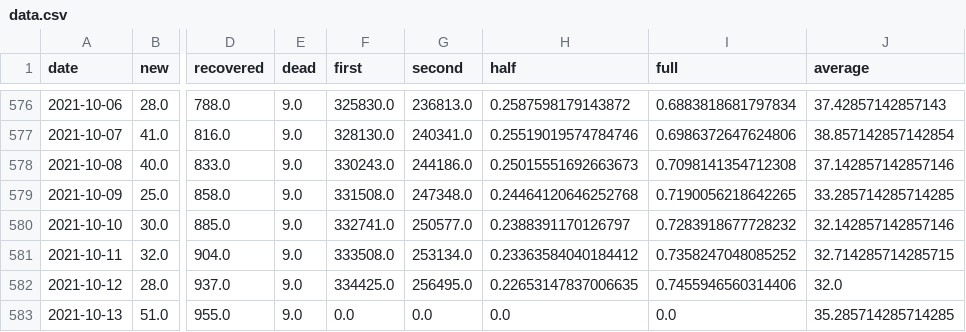
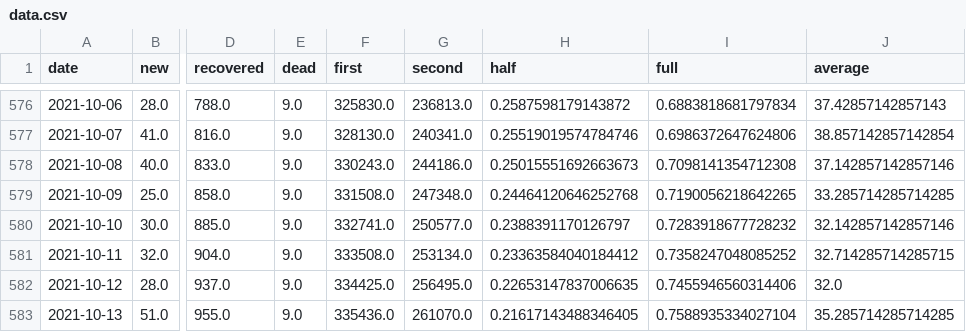
Before and after one commit to MarkusMannheim/act-coronavirus-teaser, a CSV file: data/data.csv, drawn as a sheet; only a part is shown, gaps mark what is left out; the diff names each change by its address in the sheet, - before the commit and + after, or states it on an @@ line.

Commit message:
update

```diff
--- a/data/data.csv
+++ b/data/data.csv
-F583 (first): 0.0
+F583 (first): 335436.0
-G583 (second): 0.0
+G583 (second): 261070.0
-H583 (half): 0.0
+H583 (half): 0.21617143488346405
-I583 (full): 0.0
+I583 (full): 0.7588935334027104
```
